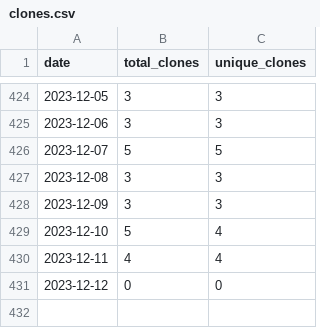
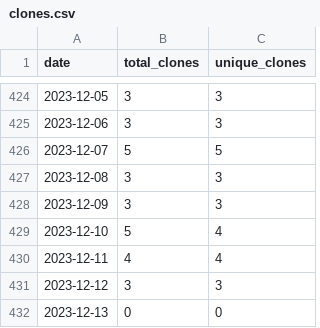
Before and after one commit to merrymitch/COMP4320, a CSV file: .traffic/clones.csv, drawn as a sheet; only a part is shown, gaps mark what is left out.

Commit message:
Updating repository traffic

```diff
--- a/.traffic/clones.csv
+++ b/.traffic/clones.csv
@@ -430,2 +430,3 @@ date,total_clones,unique_clones
 2023-12-11,4,4
-2023-12-12,0,0
+2023-12-12,3,3
+2023-12-13,0,0
```
Also changed, not shown: .traffic/views.csv, 3 other files.
